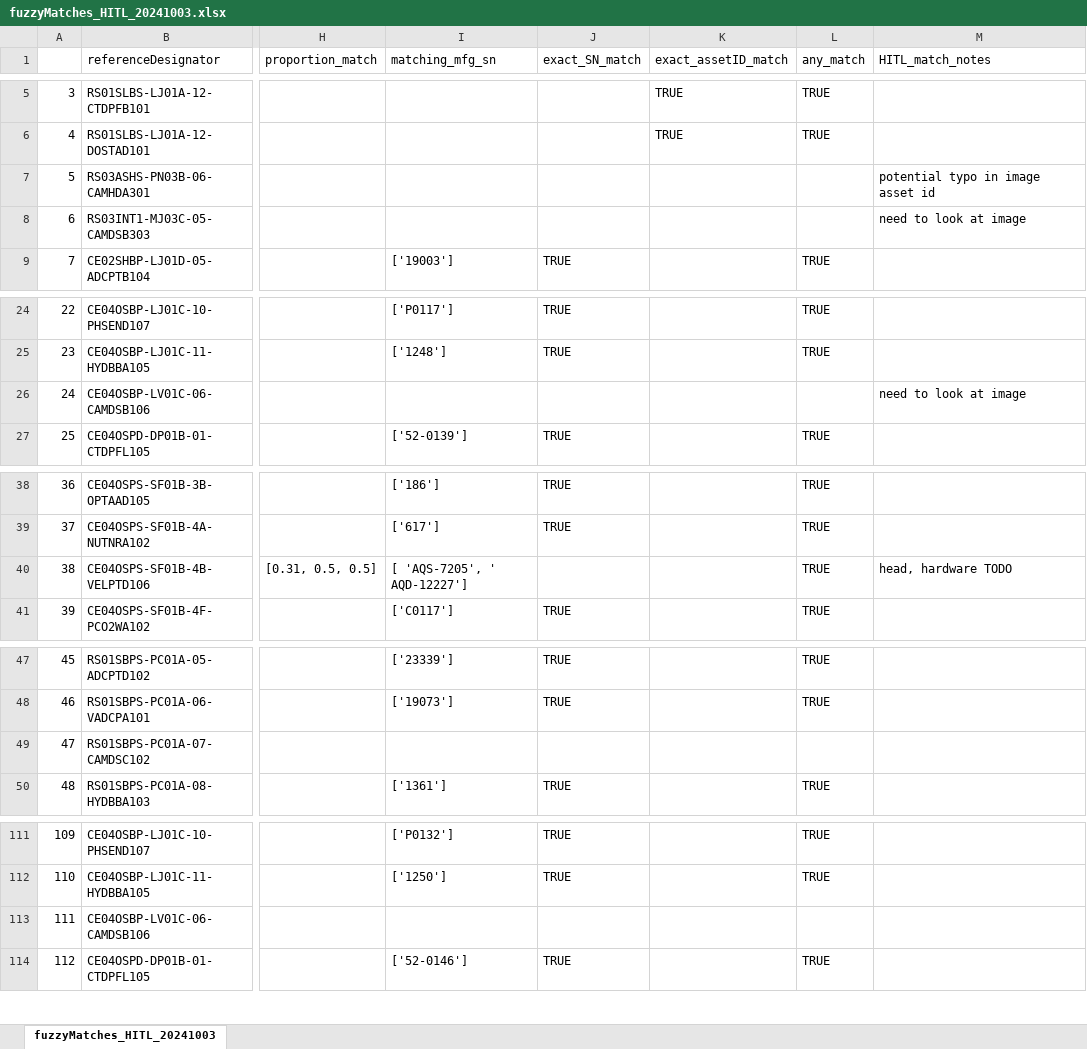
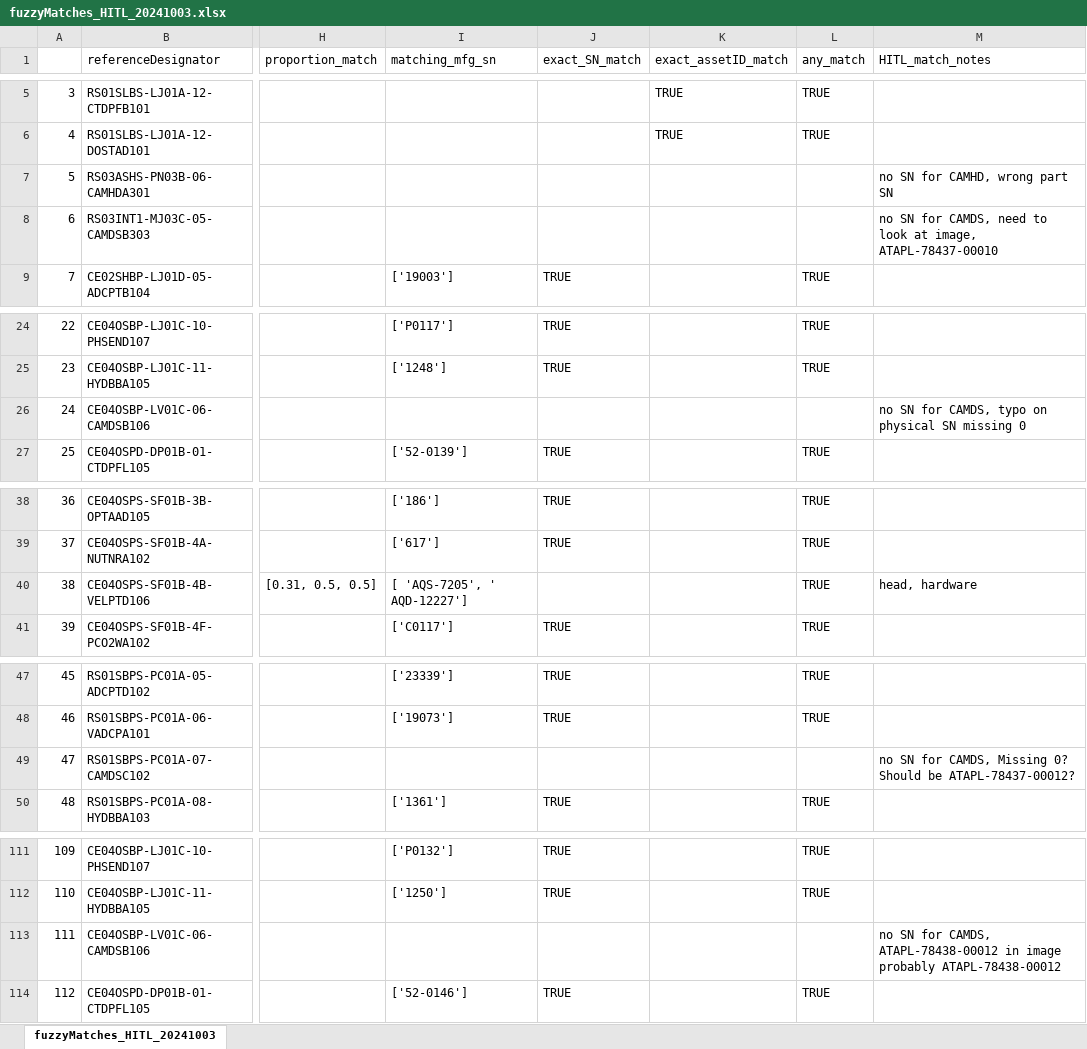
Before and after one commit to OOI-CabledArray/metadataVerification, an Excel workbook: assetManagement/reportOuts/fuzzyMatches_HITL_20241003.xlsx, sheet fuzzyMatches_HITL_20241003, drawn as a sheet; only a part is shown, gaps mark what is left out; values as stored, in another font and other column widths than the file's, no cell formats; the diff covers the shown part only; the diff names each change by its address in the sheet, - before the commit and + after, or states it on an @@ line.

Commit message:
completed HITL fuzzy match for 2024

```diff
--- a/assetManagement/reportOuts/fuzzyMatches_HITL_20241003.xlsx (sheet fuzzyMatches_HITL_20241003)
+++ b/assetManagement/reportOuts/fuzzyMatches_HITL_20241003.xlsx (sheet fuzzyMatches_HITL_20241003)
-M7 (HITL_match_notes): potential typo in image asset id
+M7 (HITL_match_notes): no SN for CAMHD, wrong part SN
-M8 (HITL_match_notes): need to look at image
+M8 (HITL_match_notes): no SN for CAMDS, need to look at image, ATAPL-78437-00010
-M26 (HITL_match_notes): need to look at image
+M26 (HITL_match_notes): no SN for CAMDS, typo on physical SN missing 0
-M40 (HITL_match_notes): head, hardware TODO
+M40 (HITL_match_notes): head, hardware
-M49 (HITL_match_notes): (empty)
+M49 (HITL_match_notes): no SN for CAMDS, Missing 0? Should be ATAPL-78437-00012?
-M113 (HITL_match_notes): (empty)
+M113 (HITL_match_notes): no SN for CAMDS, ATAPL-78438-00012 in image probably ATAPL-78438-00012
```
Also changed, not shown: 52 edited cells elsewhere in this sheet, cell formats, 1 other file.
